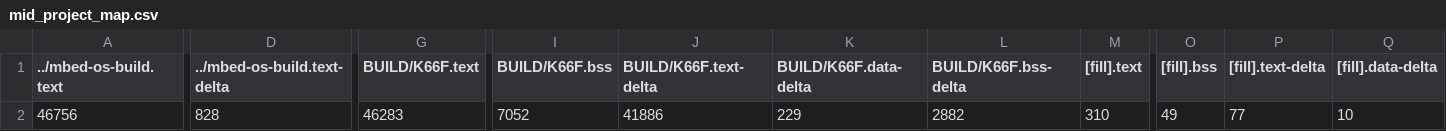
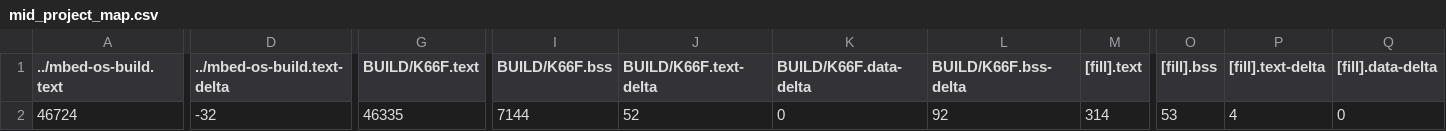
Before and after one commit to wutongtoby/mid_project, a CSV file: BUILD/K66F/GCC_ARM-AUDIO/mid_project_map.csv, drawn as a sheet; only a part is shown, gaps mark what is left out; the diff covers the shown part only; the diff names each change by its address in the sheet, - before the commit and + after, or states it on an @@ line.

```diff
--- a/BUILD/K66F/GCC_ARM-AUDIO/mid_project_map.csv
+++ b/BUILD/K66F/GCC_ARM-AUDIO/mid_project_map.csv
-A2 (../mbed-os-build.text): 46756
+A2 (../mbed-os-build.text): 46724
-D2 (../mbed-os-build.text-delta): 828
+D2 (../mbed-os-build.text-delta): -32
-G2 (BUILD/K66F.text): 46283
+G2 (BUILD/K66F.text): 46335
-I2 (BUILD/K66F.bss): 7052
+I2 (BUILD/K66F.bss): 7144
-J2 (BUILD/K66F.text-delta): 41886
+J2 (BUILD/K66F.text-delta): 52
-K2 (BUILD/K66F.data-delta): 229
+K2 (BUILD/K66F.data-delta): 0
-L2 (BUILD/K66F.bss-delta): 2882
+L2 (BUILD/K66F.bss-delta): 92
-M2 ([fill].text): 310
+M2 ([fill].text): 314
-O2 ([fill].bss): 49
+O2 ([fill].bss): 53
-P2 ([fill].text-delta): 77
+P2 ([fill].text-delta): 4
-Q2 ([fill].data-delta): 10
+Q2 ([fill].data-delta): 0
```
Also changed, not shown: 6 edited cells elsewhere in this file, 10 other files.
